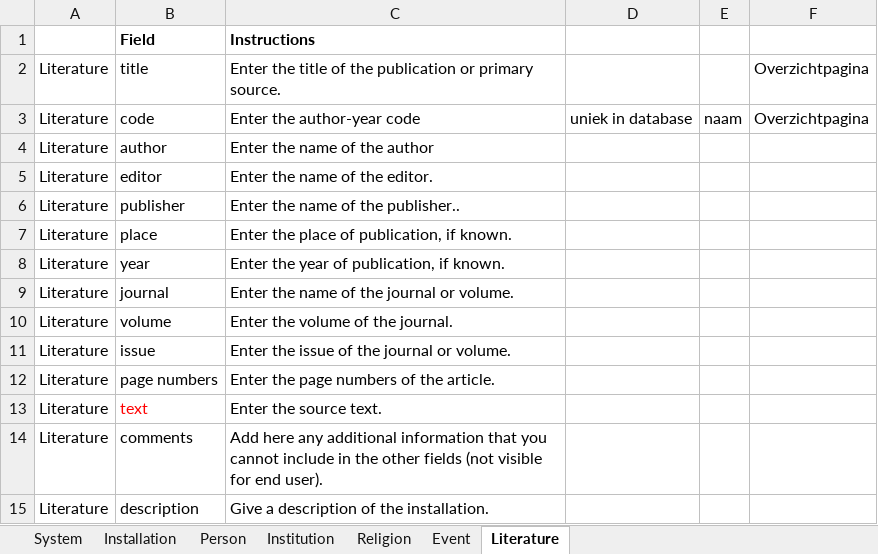
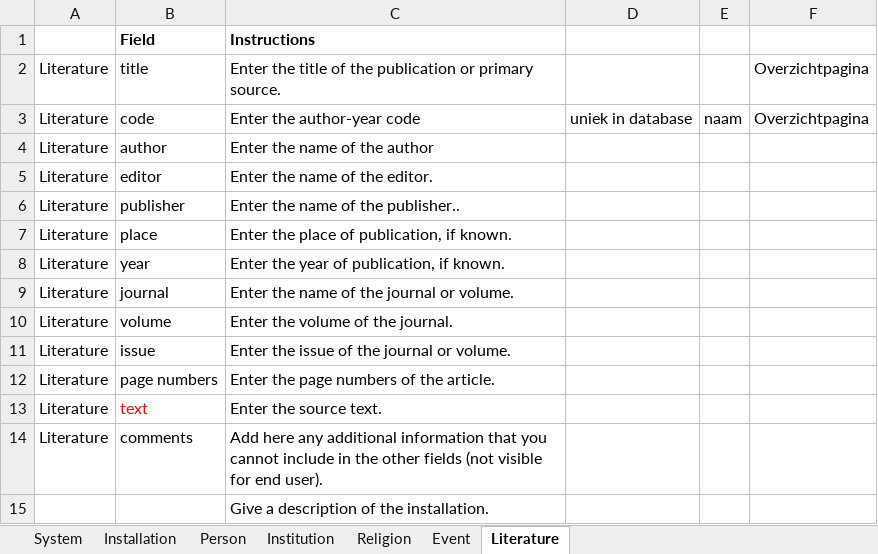
Before and after one commit to martijnbentum/istanbul, an Excel workbook: data/Protocols.xlsx, sheet Literature, drawn as a sheet; values as stored, in another font and other column widths than the file's, no borders; removed rows and columns are numbered as before the commit, all else as after; the diff names each change by its address in the sheet, - before the commit and + after, or states it on an @@ line.

Commit message:
bug fix

```diff
--- a/data/Protocols.xlsx (sheet Literature)
+++ b/data/Protocols.xlsx (sheet Literature)
-row 15: Literature | description | Give a description of the installation.
+row 15:  |  | Give a description of the installation.
```
Also changed, not shown: sheet Event.
